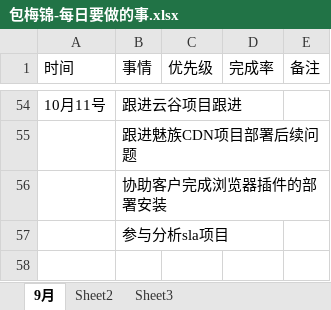
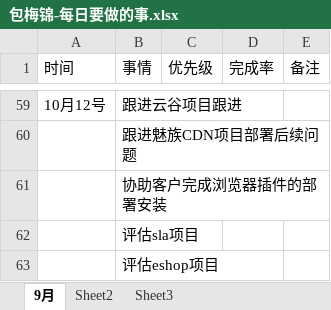
Before and after one commit to bird-start/eshop-doc, an Excel workbook: 交流管理/项目日报/包梅锦-每日要做的事.xlsx, sheet 9月, drawn as a sheet; only a part is shown, gaps mark what is left out; values as stored, in another font and other column widths than the file's, no borders; addresses are those after the commit; the diff covers the shown part only; the diff names each change by its address in the sheet, - before the commit and + after, or states it on an @@ line.

```diff
--- a/交流管理/项目日报/包梅锦-每日要做的事.xlsx (sheet 9月)
+++ b/交流管理/项目日报/包梅锦-每日要做的事.xlsx (sheet 9月)
-A59 (时间): 10月11号
+A59 (时间): 10月12号
-B62 (事情): 参与分析sla项目
+B62 (事情): 评估sla项目
+row 63:  | 评估eshop项目
```
Also changed, not shown: 5 added rows and 18 edited cells elsewhere in this sheet.
